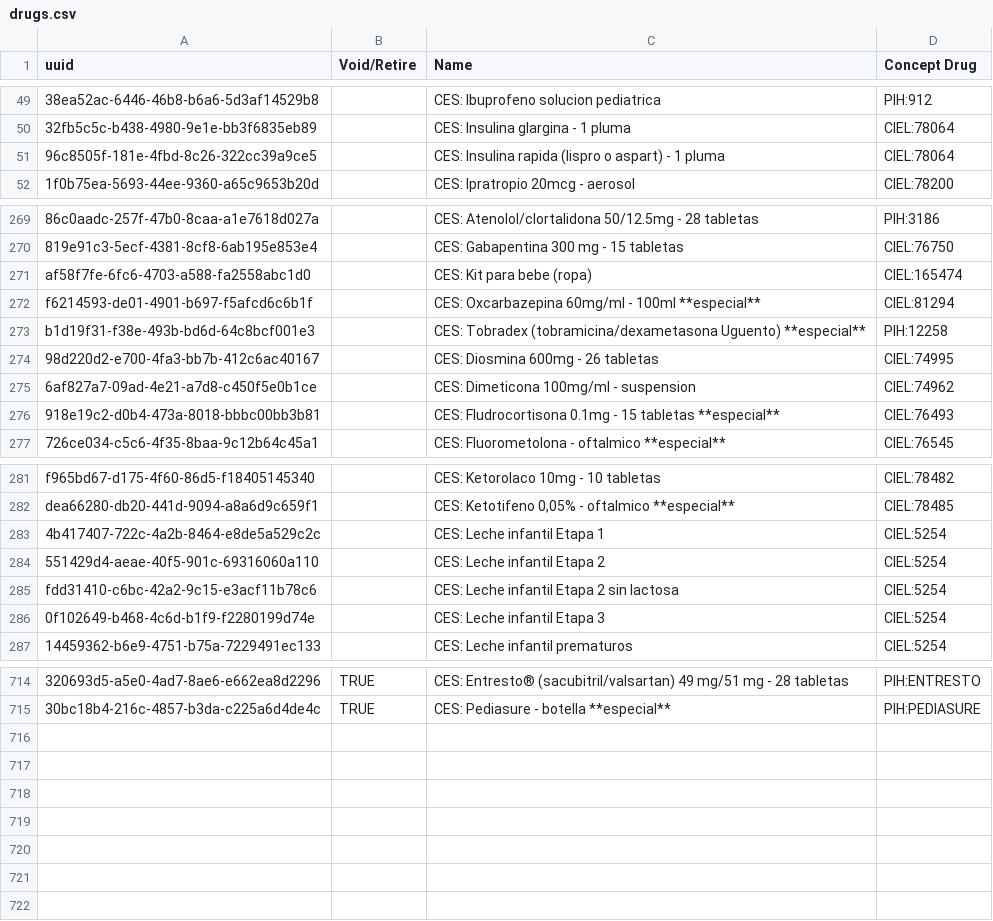
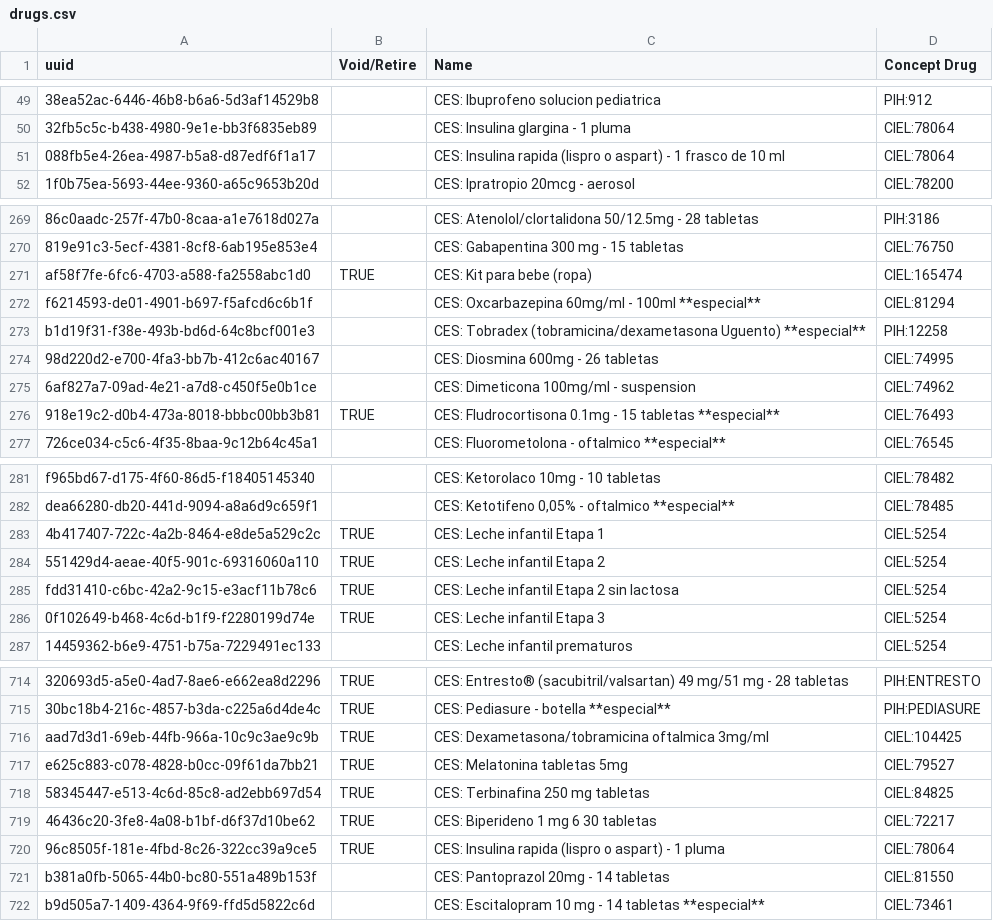
Before and after one commit to kat-acu/openmrs-config-ces, a CSV file: configuration/drugs/drugs.csv, drawn as a sheet; only a part is shown, gaps mark what is left out; the diff covers the shown part only; the diff names each change by its address in the sheet, - before the commit and + after, or states it on an @@ line.

Commit message:
Modificacion de drugs (#38)

```diff
--- a/configuration/drugs/drugs.csv
+++ b/configuration/drugs/drugs.csv
-A51 (uuid): 96c8505f-181e-4fbd-8c26-322cc39a9ce5
+A51 (uuid): 088fb5e4-26ea-4987-b5a8-d87edf6f1a17
-C51 (Name): …- 1 pluma
+C51 (Name): …- 1 frasco de 10 ml
-B271 (Void/Retire): (empty)
+B271 (Void/Retire): TRUE
-B276 (Void/Retire): (empty)
+B276 (Void/Retire): TRUE
-B283:B286 (Void/Retire): (empty)
+B283:B286 (Void/Retire): TRUE
+row 716: aad7d3d1-69eb-44fb-966a-10c9c3ae9c9b | TRUE | CES: Dexametasona/tobramicina oftalmica 3mg/ml | CIEL:104425
+row 717: e625c883-c078-4828-b0cc-09f61da7bb21 | TRUE | CES: Melatonina tabletas 5mg | CIEL:79527
+row 718: 58345447-e513-4c6d-85c8-ad2ebb697d54 | TRUE | CES: Terbinafina 250 mg tabletas | CIEL:84825
+row 719: 46436c20-3fe8-4a08-b1bf-d6f37d10be62 | TRUE | CES: Biperideno 1 mg 6 30 tabletas | CIEL:72217
+row 720: 96c8505f-181e-4fbd-8c26-322cc39a9ce5 | TRUE | CES: Insulina rapida (lispro o aspart) - 1 pluma | CIEL:78064
+row 721: b381a0fb-5065-44b0-bc80-551a489b153f |  | CES: Pantoprazol 20mg - 14 tabletas | CIEL:81550
+row 722: b9d505a7-1409-4364-9f69-ffd5d5822c6d |  | CES: Escitalopram 10 mg - 14 tabletas **especial** | CIEL:73461
```
Also changed, not shown: 5 edited cells elsewhere in this file.
